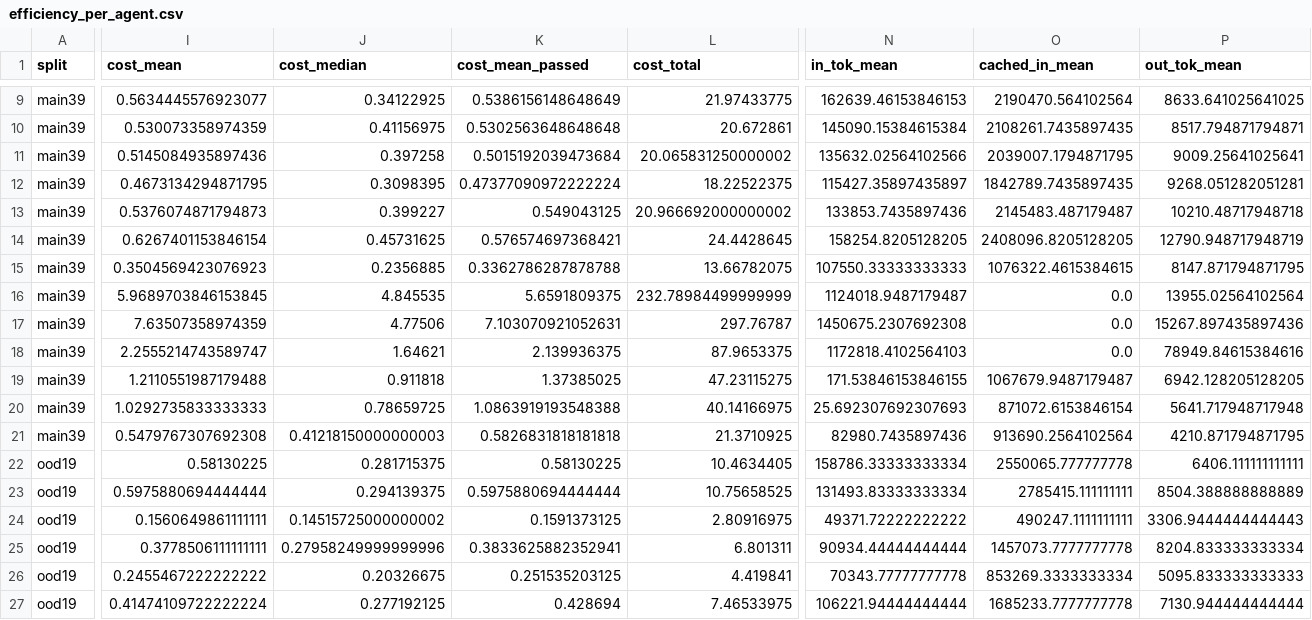
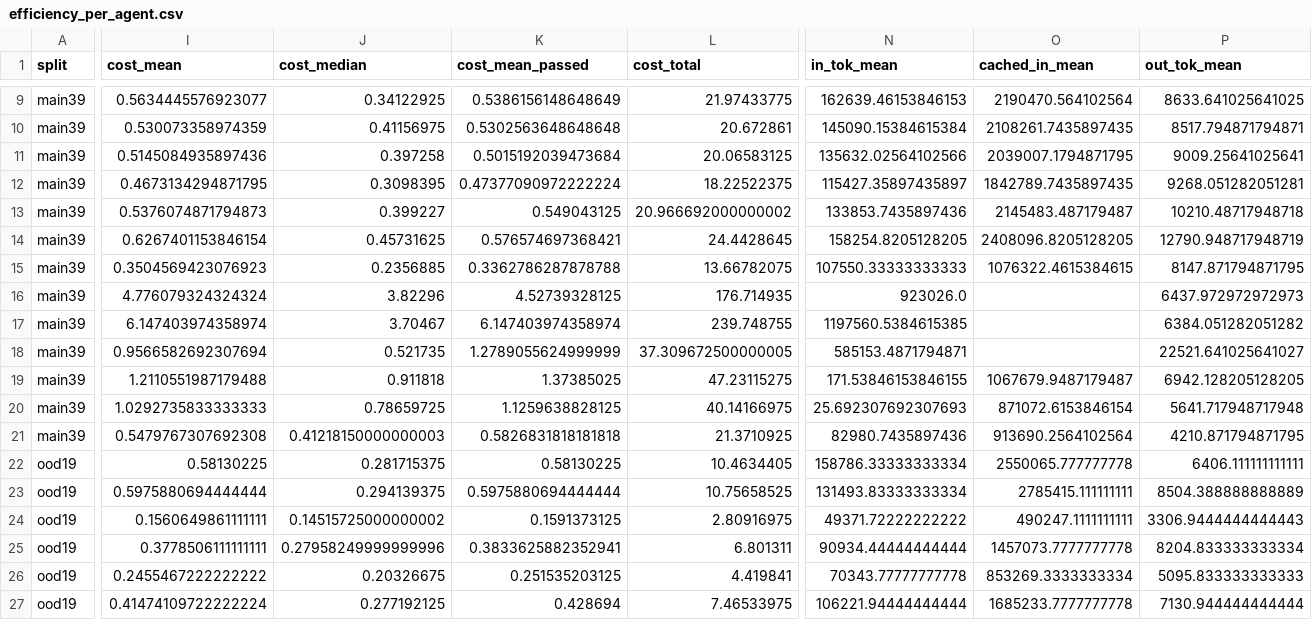
Before and after one commit to nnadgi01/corebench-analysis, a CSV file: data/efficiency_per_agent.csv, drawn as a sheet; only a part is shown, gaps mark what is left out; the diff covers the shown part only; the diff names each change by its address in the sheet, - before the commit and + after, or states it on an @@ line.

```diff
--- a/data/efficiency_per_agent.csv
+++ b/data/efficiency_per_agent.csv
-L11 (cost_total): 20.065831250000002
+L11 (cost_total): 20.06583125
-I16 (cost_mean): 5.9689703846153845
+I16 (cost_mean): 4.776079324324324
-J16 (cost_median): 4.845535
+J16 (cost_median): 3.82296
-K16 (cost_mean_passed): 5.6591809375
+K16 (cost_mean_passed): 4.52739328125
-L16 (cost_total): 232.78984499999999
+L16 (cost_total): 176.714935
-N16 (in_tok_mean): 1124018.9487179487
+N16 (in_tok_mean): 923026.0
-O16:O18 (cached_in_mean): 0.0
+O16:O18 (cached_in_mean): (empty)
-P16 (out_tok_mean): 13955.02564102564
+P16 (out_tok_mean): 6437.972972972973
-I17 (cost_mean): 7.63507358974359
+I17 (cost_mean): 6.147403974358974
-J17 (cost_median): 4.77506
+J17 (cost_median): 3.70467
-K17 (cost_mean_passed): 7.103070921052631
+K17 (cost_mean_passed): 6.147403974358974
-L17 (cost_total): 297.76787
+L17 (cost_total): 239.748755
-N17 (in_tok_mean): 1450675.2307692308
+N17 (in_tok_mean): 1197560.5384615385
-P17 (out_tok_mean): 15267.897435897436
+P17 (out_tok_mean): 6384.051282051282
-I18 (cost_mean): 2.2555214743589747
+I18 (cost_mean): 0.9566582692307694
-J18 (cost_median): 1.64621
+J18 (cost_median): 0.521735
-K18 (cost_mean_passed): 2.139936375
+K18 (cost_mean_passed): 1.2789055624999999
-L18 (cost_total): 87.9653375
+L18 (cost_total): 37.309672500000005
-N18 (in_tok_mean): 1172818.4102564103
+N18 (in_tok_mean): 585153.4871794871
-P18 (out_tok_mean): 78949.84615384616
+P18 (out_tok_mean): 22521.641025641027
-K20 (cost_mean_passed): 1.0863919193548388
+K20 (cost_mean_passed): 1.1259638828125
```
Also changed, not shown: 13 edited cells elsewhere in this file, data/reliability_per_agent.csv, 27 other files.
